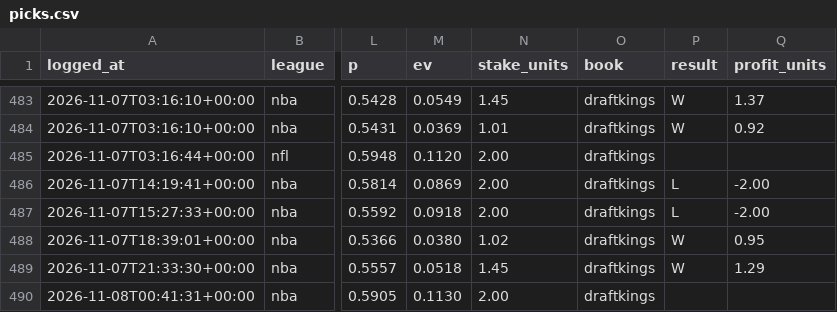
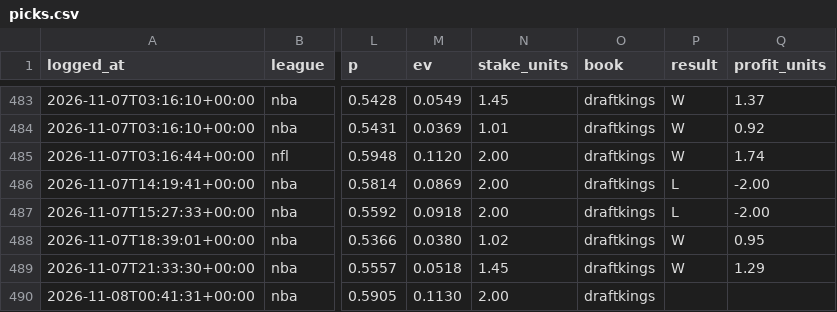
Before and after one commit to gmoneydakota/my-city, a CSV file: bets/history/picks.csv, drawn as a sheet; only a part is shown, gaps mark what is left out; the diff covers the shown part only; the diff names each change by its address in the sheet, - before the commit and + after, or states it on an @@ line.

```diff
--- a/bets/history/picks.csv
+++ b/bets/history/picks.csv
-P485 (result): (empty)
+P485 (result): W
-Q485 (profit_units): (empty)
+Q485 (profit_units): 1.74
```
Also changed, not shown: 1 added row and 18 edited cells elsewhere in this file, bets/history/projections_log.csv, bets/reports/2026-11-08_nba_all_prices.csv, 14 other files.
